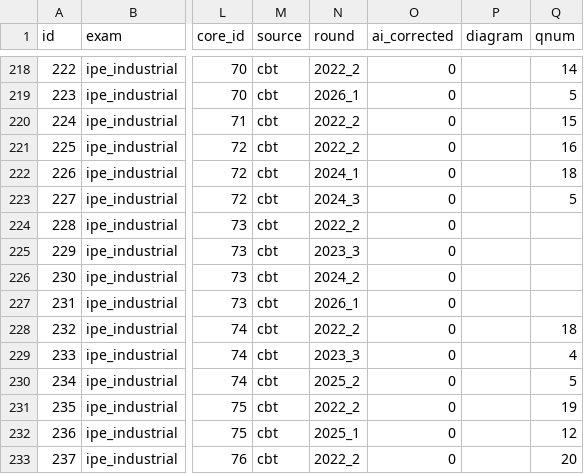
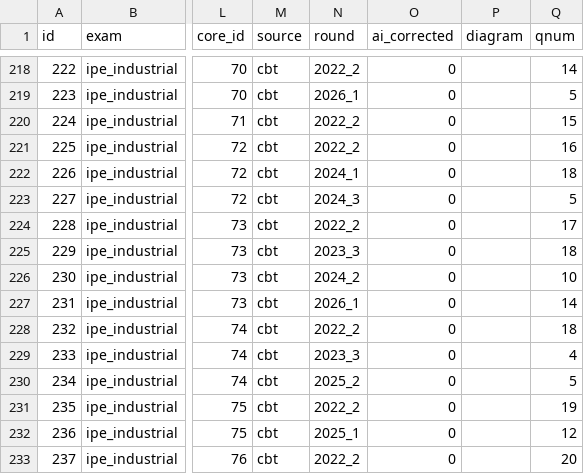
Before and after one commit to SKN35shimsungwook/license, a CSV file: data/cbt_questions.csv, drawn as a sheet; only a part is shown, gaps mark what is left out; the diff names each change by its address in the sheet, - before the commit and + after, or states it on an @@ line.

Commit message:
Verify 2023_3 round against source PDF and answer key
Content and formatting were already correct from prior sweeps; only
backfill qnum for the abstract-class fill-in-blank question's 4
sibling rounds (2022_2/2023_3/2024_2/2026_1), fixing their exam-order
position within the round replay.

```diff
--- a/data/cbt_questions.csv
+++ b/data/cbt_questions.csv
-Q224 (qnum): (empty)
+Q224 (qnum): 17
-Q225 (qnum): (empty)
+Q225 (qnum): 18
-Q226 (qnum): (empty)
+Q226 (qnum): 10
-Q227 (qnum): (empty)
+Q227 (qnum): 14
```
